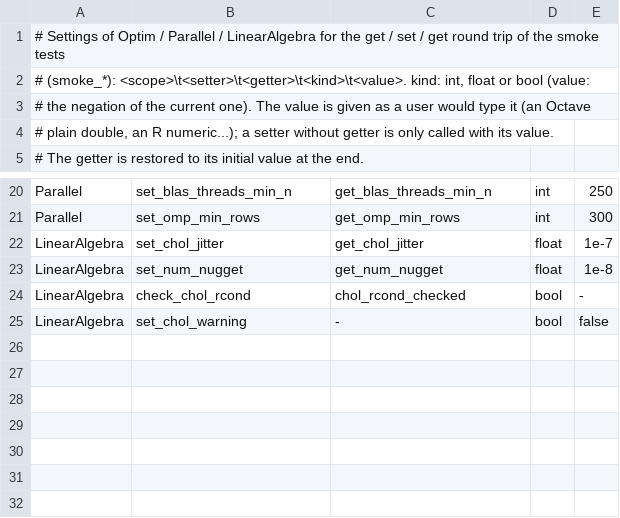
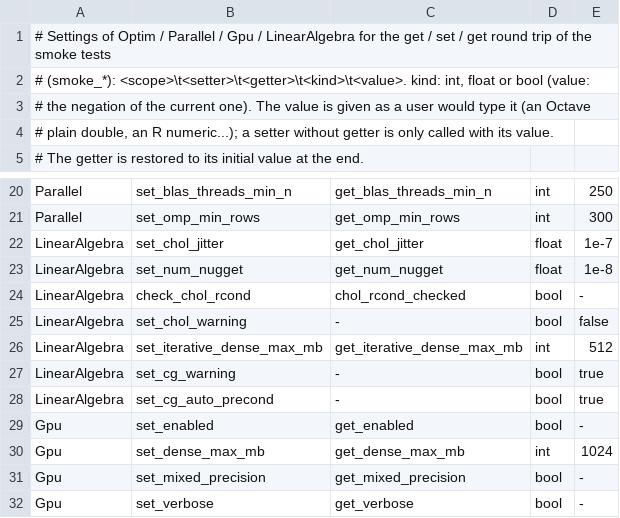
Before and after one commit to libKriging/libKriging, a TSV file: tools/checks/binding_api/smoke_setters.tsv, drawn as a sheet; only a part is shown, gaps mark what is left out.

```diff
--- a/tools/checks/binding_api/smoke_setters.tsv
+++ b/tools/checks/binding_api/smoke_setters.tsv
@@ -1,2 +1,2 @@
-# Settings of Optim / Parallel / LinearAlgebra for the get / set / get round trip of the smoke tests
+# Settings of Optim / Parallel / Gpu / LinearAlgebra for the get / set / get round trip of the smoke tests
 # (smoke_*): <scope>\t<setter>\t<getter>\t<kind>\t<value>. kind: int, float or bool (value:
@@ -25 +25,8 @@ LinearAlgebra	check_chol_rcond	chol_rcond_checked	bool	-
 LinearAlgebra	set_chol_warning	-	bool	false
+LinearAlgebra	set_iterative_dense_max_mb	get_iterative_dense_max_mb	int	512
+LinearAlgebra	set_cg_warning	-	bool	true
+LinearAlgebra	set_cg_auto_precond	-	bool	true
+Gpu	set_enabled	get_enabled	bool	-
+Gpu	set_dense_max_mb	get_dense_max_mb	int	1024
+Gpu	set_mixed_precision	get_mixed_precision	bool	-
+Gpu	set_verbose	get_verbose	bool	-
```
Also changed, not shown: 49 other files.
